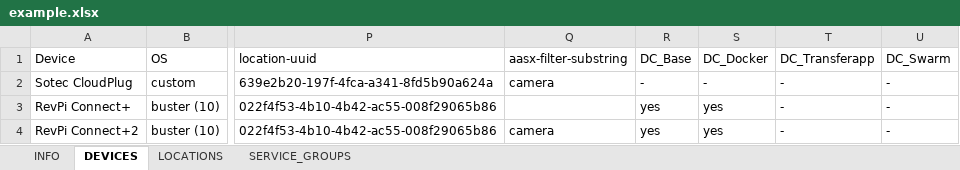
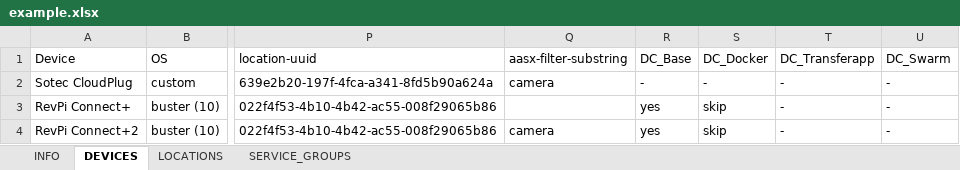
Before and after one commit to FabOS-AI/fabos-slm-resource-registry-init, an Excel workbook: files/example.xlsx, sheet DEVICES, drawn as a sheet; only a part is shown, gaps mark what is left out; values as stored, in another font and other column widths than the file's, no borders; table styles not drawn; the diff names each change by its address in the sheet, - before the commit and + after, or states it on an @@ line.

Commit message:
allows to skip capability install

```diff
--- a/files/example.xlsx (sheet DEVICES)
+++ b/files/example.xlsx (sheet DEVICES)
-S3:S4 (DC_Docker): yes
+S3:S4 (DC_Docker): skip
```
Also changed, not shown: 2 other files.
